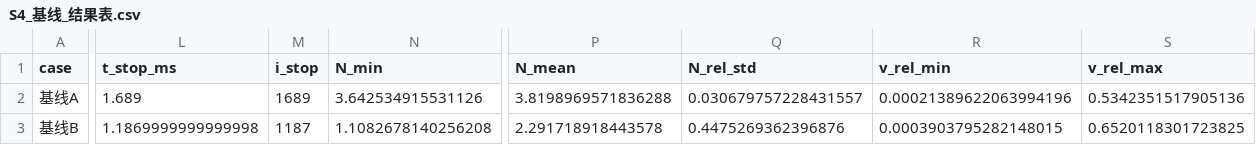
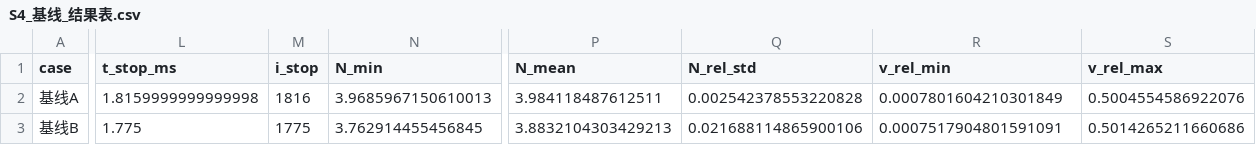
Before and after one commit to sifangmian-lab/ipyt-chalktrick, a CSV file: simulations/S4_v2正交弹簧基线/S4_基线_结果表.csv, drawn as a sheet; only a part is shown, gaps mark what is left out; the diff covers the shown part only; the diff names each change by its address in the sheet, - before the commit and + after, or states it on an @@ line.

```diff
--- a/simulations/S4_v2正交弹簧基线/S4_基线_结果表.csv
+++ b/simulations/S4_v2正交弹簧基线/S4_基线_结果表.csv
-L2 (t_stop_ms): 1.689
+L2 (t_stop_ms): 1.8159999999999998
-M2 (i_stop): 1689
+M2 (i_stop): 1816
-N2 (N_min): 3.642534915531126
+N2 (N_min): 3.9685967150610013
-P2 (N_mean): 3.8198969571836288
+P2 (N_mean): 3.984118487612511
-Q2 (N_rel_std): 0.030679757228431557
+Q2 (N_rel_std): 0.002542378553220828
-R2 (v_rel_min): 0.00021389622063994196
+R2 (v_rel_min): 0.0007801604210301849
-S2 (v_rel_max): 0.5342351517905136
+S2 (v_rel_max): 0.5004554586922076
-L3 (t_stop_ms): 1.1869999999999998
+L3 (t_stop_ms): 1.775
-M3 (i_stop): 1187
+M3 (i_stop): 1775
-N3 (N_min): 1.1082678140256208
+N3 (N_min): 3.762914455456845
-P3 (N_mean): 2.291718918443578
+P3 (N_mean): 3.8832104303429213
-Q3 (N_rel_std): 0.4475269362396876
+Q3 (N_rel_std): 0.021688114865900106
-R3 (v_rel_min): 0.0003903795282148015
+R3 (v_rel_min): 0.0007517904801591091
-S3 (v_rel_max): 0.6520118301723825
+S3 (v_rel_max): 0.5014265211660686
```
Also changed, not shown: 38 edited cells elsewhere in this file, simulations/S4_v2正交弹簧基线/S4_基线A_强度剖面.csv, simulations/S5_v2收敛性/S5_收敛性_结果表.csv, 32 other files.
